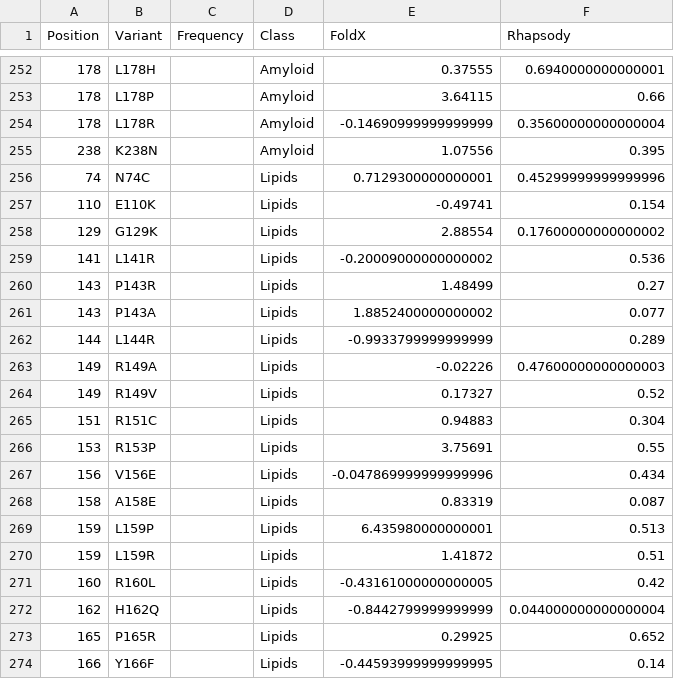
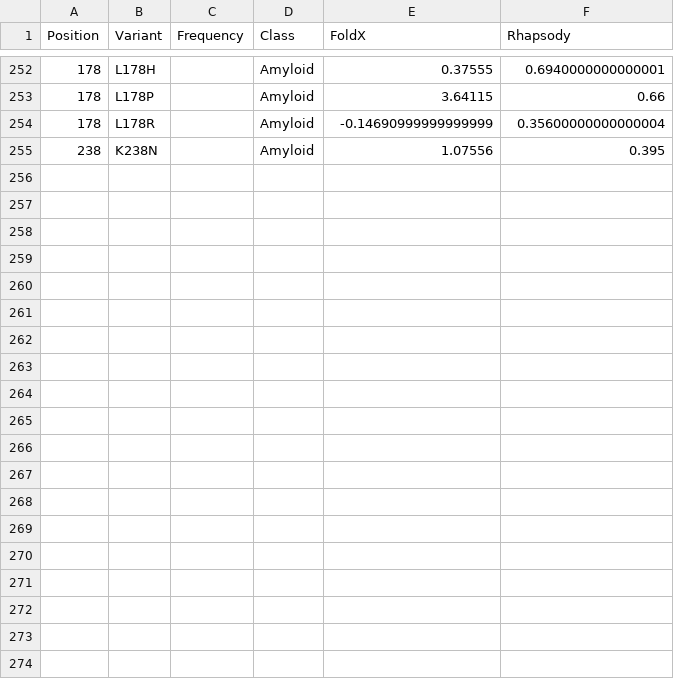
Before and after one commit to tomasMasson/APOA1_evolution, a CSV file: in-silico_mutagenesis/variants_dataset.csv, drawn as a sheet; only a part is shown, gaps mark what is left out; the diff covers the shown part only.

```diff
--- a/in-silico_mutagenesis/variants_dataset.csv
+++ b/in-silico_mutagenesis/variants_dataset.csv
@@ -255,20 +255 @@ Position,Variant,Frequency,Class,FoldX,Rhapsody
 238,K238N,,Amyloid,1.07556,0.395
-74,N74C,,Lipids,0.7129300000000001,0.45299999999999996
-110,E110K,,Lipids,-0.49741,0.154
-129,G129K,,Lipids,2.88554,0.17600000000000002
-141,L141R,,Lipids,-0.20009000000000002,0.536
-143,P143R,,Lipids,1.48499,0.27
-143,P143A,,Lipids,1.8852400000000002,0.077
-144,L144R,,Lipids,-0.9933799999999999,0.289
-149,R149A,,Lipids,-0.02226,0.47600000000000003
-149,R149V,,Lipids,0.17327,0.52
-151,R151C,,Lipids,0.94883,0.304
-153,R153P,,Lipids,3.75691,0.55
-156,V156E,,Lipids,-0.047869999999999996,0.434
-158,A158E,,Lipids,0.83319,0.087
-159,L159P,,Lipids,6.435980000000001,0.513
-159,L159R,,Lipids,1.41872,0.51
-160,R160L,,Lipids,-0.43161000000000005,0.42
-162,H162Q,,Lipids,-0.8442799999999999,0.044000000000000004
-165,P165R,,Lipids,0.29925,0.652
-166,Y166F,,Lipids,-0.44593999999999995,0.14
```
Also changed, not shown: 12 removed rows elsewhere in this file, 49 other files.
